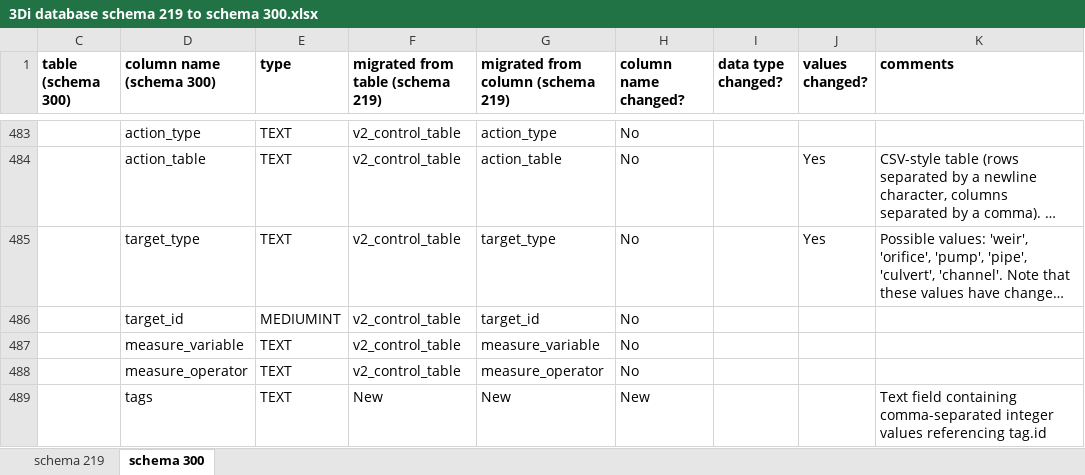
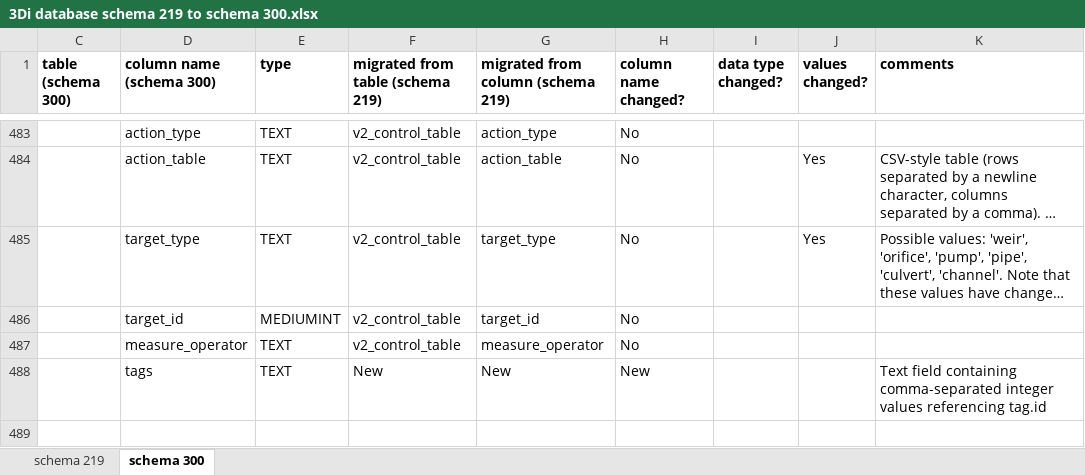
Before and after one commit to nens/threedi-docs, an Excel workbook: source/other/3Di database schema 219 to schema 300.xlsx, sheet schema 300, drawn as a sheet; only a part is shown, gaps mark what is left out; the shorter side is filled out with more unchanged rows; long unchanged cells end in …; values as stored, in another font and other column widths than the file's, no borders; conditional formats not drawn; the diff names each change by its address in the sheet, - before the commit and + after, or states it on an @@ line.

```diff
--- a/source/other/3Di database schema 219 to schema 300.xlsx (sheet schema 300)
+++ b/source/other/3Di database schema 219 to schema 300.xlsx (sheet schema 300)
-row 487:  | measure_variable | TEXT | v2_control_table | measure_variable | No
```
Also changed, not shown: hidden cells, 2 other files.
